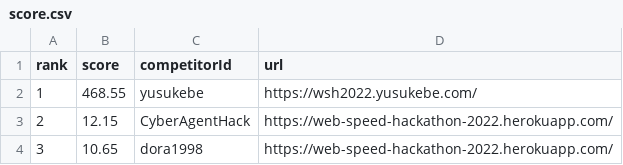
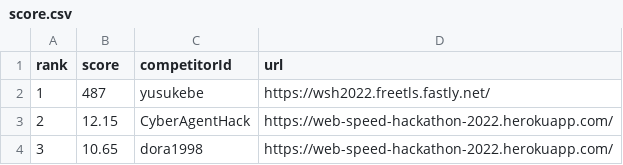
Before and after one commit to yusukebe/web-speed-hackathon-2022-leaderboard, a CSV file: score.csv, drawn as a sheet.

```diff
--- a/score.csv
+++ b/score.csv
@@ -1,3 +1,3 @@
 rank,score,competitorId,url
-1,468.55,yusukebe,https://wsh2022.yusukebe.com/
+1,487,yusukebe,https://wsh2022.freetls.fastly.net/
 2,12.15,CyberAgentHack,https://web-speed-hackathon-2022.herokuapp.com/
```
Also changed, not shown: 1 other file.
